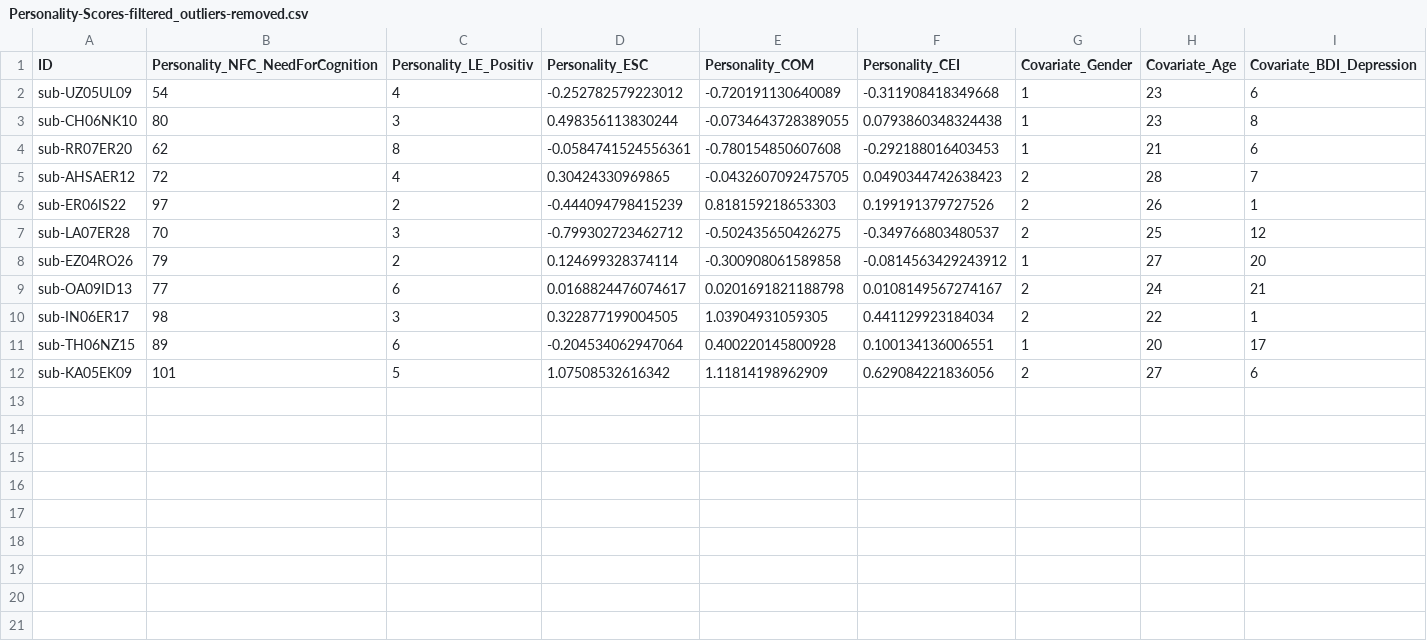
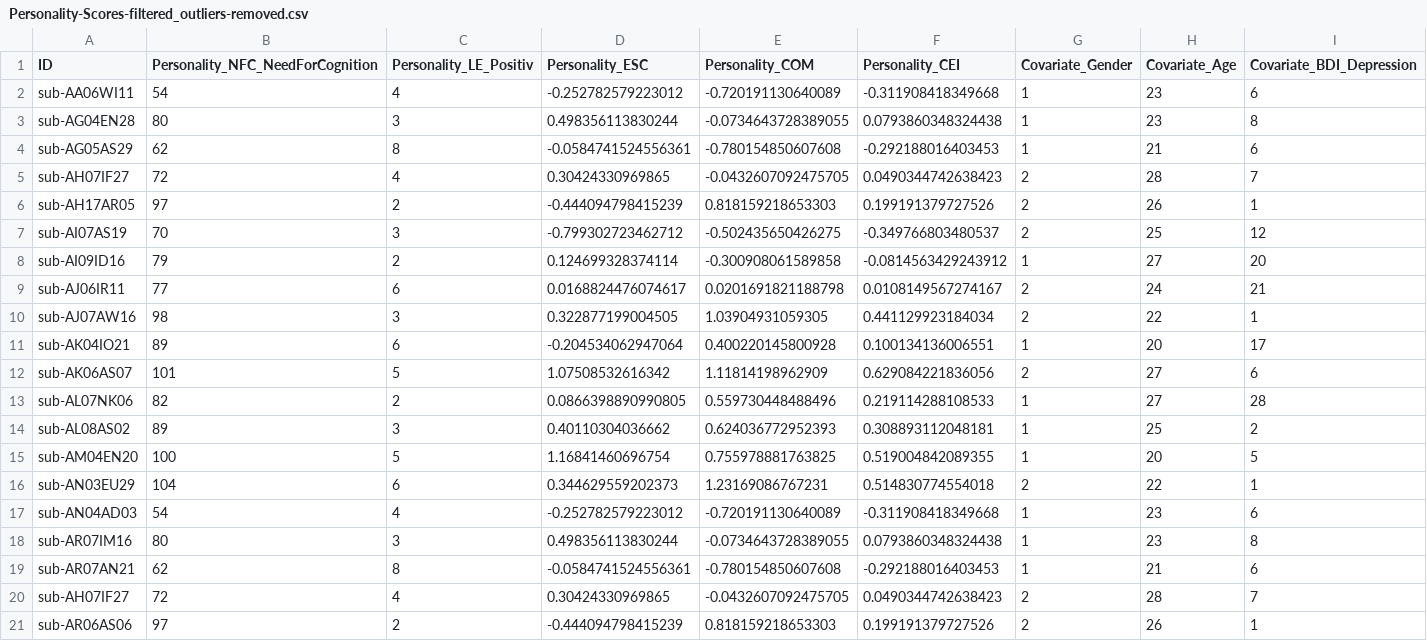
Before and after one commit to katpau/CoScience_Review, a CSV file: Only_ForGit_To_TestRun/QuestionnaireData/Flanker_Conflict/Personality-Scores-filtered_outliers-removed.csv, drawn as a sheet; only a part is shown; rows hold the shown columns only; the diff names each change by its address in the sheet, - before the commit and + after, or states it on an @@ line.

```diff
--- a/Only_ForGit_To_TestRun/QuestionnaireData/Flanker_Conflict/Personality-Scores-filtered_outliers-removed.csv
+++ b/Only_ForGit_To_TestRun/QuestionnaireData/Flanker_Conflict/Personality-Scores-filtered_outliers-removed.csv
-A2 (ID): sub-UZ05UL09
+A2 (ID): sub-AA06WI11
-A3 (ID): sub-CH06NK10
+A3 (ID): sub-AG04EN28
-A4 (ID): sub-RR07ER20
+A4 (ID): sub-AG05AS29
-A5 (ID): sub-AHSAER12
+A5 (ID): sub-AH07IF27
-A6 (ID): sub-ER06IS22
+A6 (ID): sub-AH17AR05
-A7 (ID): sub-LA07ER28
+A7 (ID): sub-AI07AS19
-A8 (ID): sub-EZ04RO26
+A8 (ID): sub-AI09ID16
-A9 (ID): sub-OA09ID13
+A9 (ID): sub-AJ06IR11
-A10 (ID): sub-IN06ER17
+A10 (ID): sub-AJ07AW16
-A11 (ID): sub-TH06NZ15
+A11 (ID): sub-AK04IO21
-A12 (ID): sub-KA05EK09
+A12 (ID): sub-AK06AS07
+row 13: sub-AL07NK06 | 82 | 2 | 0.0866398890990805 | 0.559730448488496 | 0.219114288108533 | 1 | 27 | 28
+row 14: sub-AL08AS02 | 89 | 3 | 0.40110304036662 | 0.624036772952393 | 0.308893112048181 | 1 | 25 | 2
+row 15: sub-AM04EN20 | 100 | 5 | 1.16841460696754 | 0.755978881763825 | 0.519004842089355 | 1 | 20 | 5
+row 16: sub-AN03EU29 | 104 | 6 | 0.344629559202373 | 1.23169086767231 | 0.514830774554018 | 2 | 22 | 1
+row 17: sub-AN04AD03 | 54 | 4 | -0.252782579223012 | -0.720191130640089 | -0.311908418349668 | 1 | 23 | 6
+row 18: sub-AR07IM16 | 80 | 3 | 0.498356113830244 | -0.0734643728389055 | 0.0793860348324438 | 1 | 23 | 8
+row 19: sub-AR07AN21 | 62 | 8 | -0.0584741524556361 | -0.780154850607608 | -0.292188016403453 | 1 | 21 | 6
+row 20: sub-AH07IF27 | 72 | 4 | 0.30424330969865 | -0.0432607092475705 | 0.0490344742638423 | 2 | 28 | 7
+row 21: sub-AR06AS06 | 97 | 2 | -0.444094798415239 | 0.818159218653303 | 0.199191379727526 | 2 | 26 | 1
```
Also changed, not shown: Only_ForGit_To_TestRun/QuestionnaireData/Flanker_Conflict/Personality-Scores-filtered_outliers-notremoved.csv, Only_ForGit_To_TestRun/QuestionnaireData/Flanker_Conflict/Personality-Scores-unfiltered_outliers-notremoved.csv, 7 other files.
